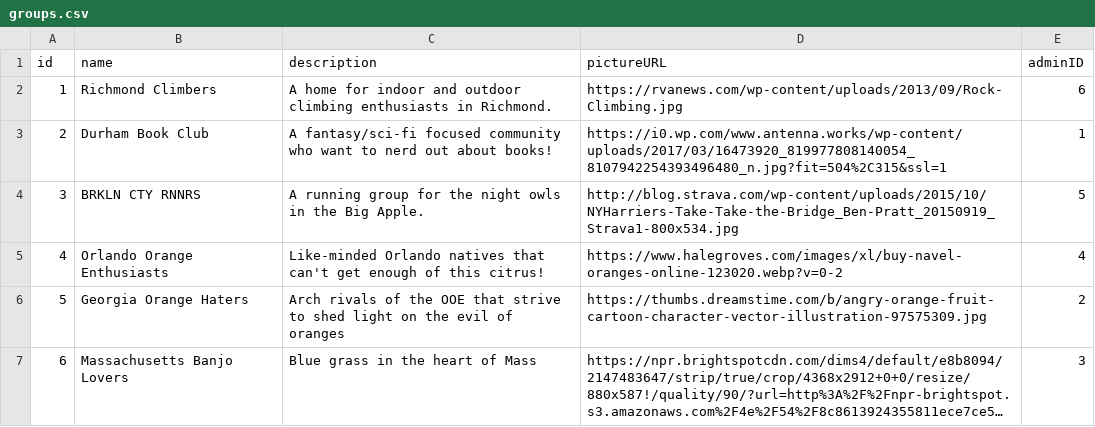
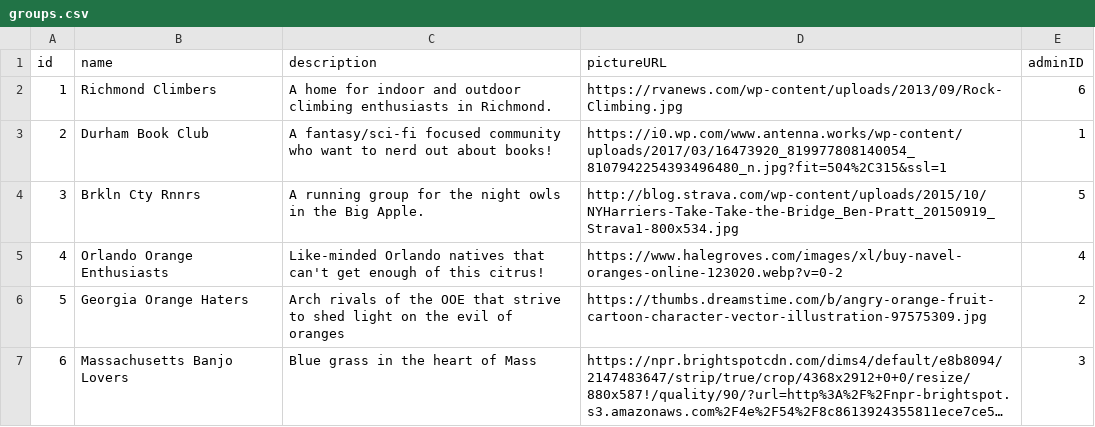
Before and after one commit to Neighborly-Saffron/Neighborly, a CSV file: exampleData/groups.csv, drawn as a sheet; long unchanged cells end in ….

```diff
--- a/exampleData/groups.csv
+++ b/exampleData/groups.csv
@@ -3,3 +3,3 @@ id,name,description,pictureURL,adminID
 2,Durham Book Club,A fantasy/sci-fi focused community who want to nerd out about books!,https://i0.wp.com/www.antenna.works/wp-content/uploads/2017/03/16473920_819977808140054_8107942254393496480_n.jpg?fit=504%2C315&ssl=1,1
-3,BRKLN CTY RNNRS,A running group for the night owls in the Big Apple.,http://blog.strava.com/wp-content/uploads/2015/10/NYHarriers-Take-Take-the-Bridge_Ben-Pratt_20150919_Strava1-800x534.jpg,5
+3,Brkln Cty Rnnrs,A running group for the night owls in the Big Apple.,http://blog.strava.com/wp-content/uploads/2015/10/NYHarriers-Take-Take-the-Bridge_Ben-Pratt_20150919_Strava1-800x534.jpg,5
 4,Orlando Orange Enthusiasts,Like-minded Orlando natives that can't get enough of this citrus!,https://www.halegroves.com/images/xl/buy-navel-oranges-online-123020.webp?v=0-2,4
```
Also changed, not shown: exampleData/event.csv, exampleData/post.csv, 2 other files.
